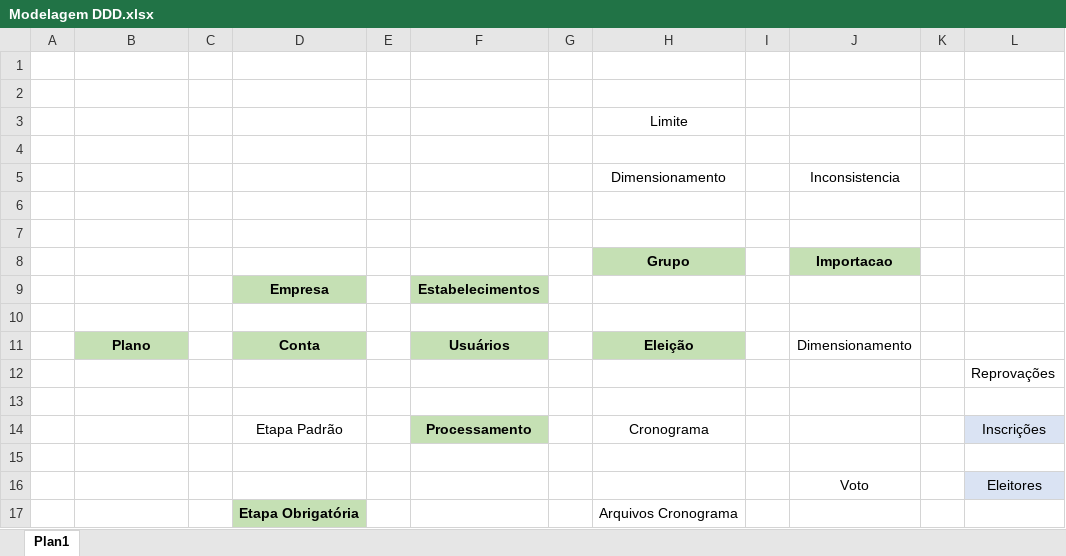
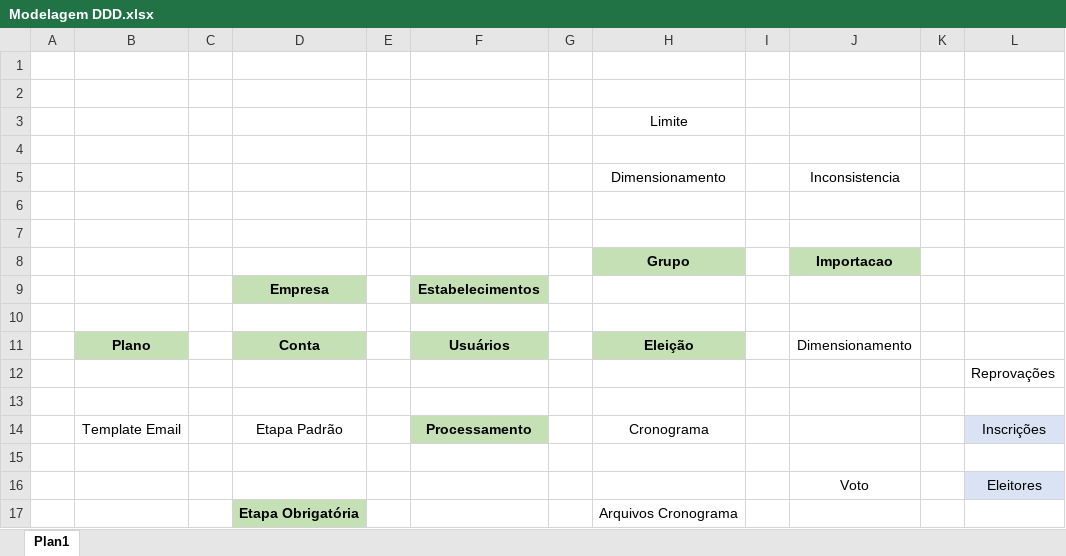
Before and after one commit to igorgomes96/cipa-ddd, an Excel workbook: Modelagem DDD.xlsx, sheet Plan1, drawn as a sheet; values as stored, in another font and other column widths than the file's, no borders; charts and pictures not drawn; the diff names each change by its address in the sheet, - before the commit and + after, or states it on an @@ line.

```diff
--- a/Modelagem DDD.xlsx (sheet Plan1)
+++ b/Modelagem DDD.xlsx (sheet Plan1)
-B14: (empty)
+B14: Template Email
```
Also changed, not shown: charts or pictures, 53 other files.
